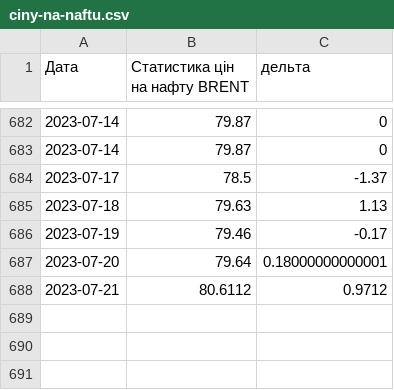
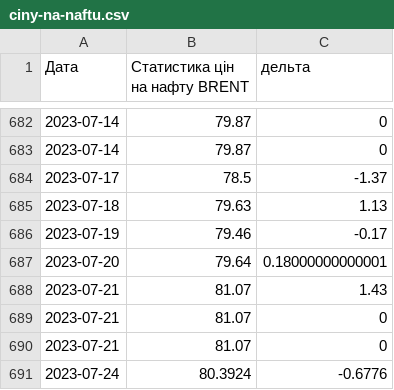
Before and after one commit to uadata/uadata, a CSV file: ciny-na-naftu.csv, drawn as a sheet; only a part is shown, gaps mark what is left out.

```diff
--- a/ciny-na-naftu.csv
+++ b/ciny-na-naftu.csv
@@ -687,2 +687,5 @@
 2023-07-20,79.64,0.18000000000001
-2023-07-21,80.6112,0.9712
+2023-07-21,81.07,1.43
+2023-07-21,81.07,0
+2023-07-21,81.07,0
+2023-07-24,80.3924,-0.6776
```
Also changed, not shown: automobiles.csv, automobiles/auto-prices.csv, 18 other files.
